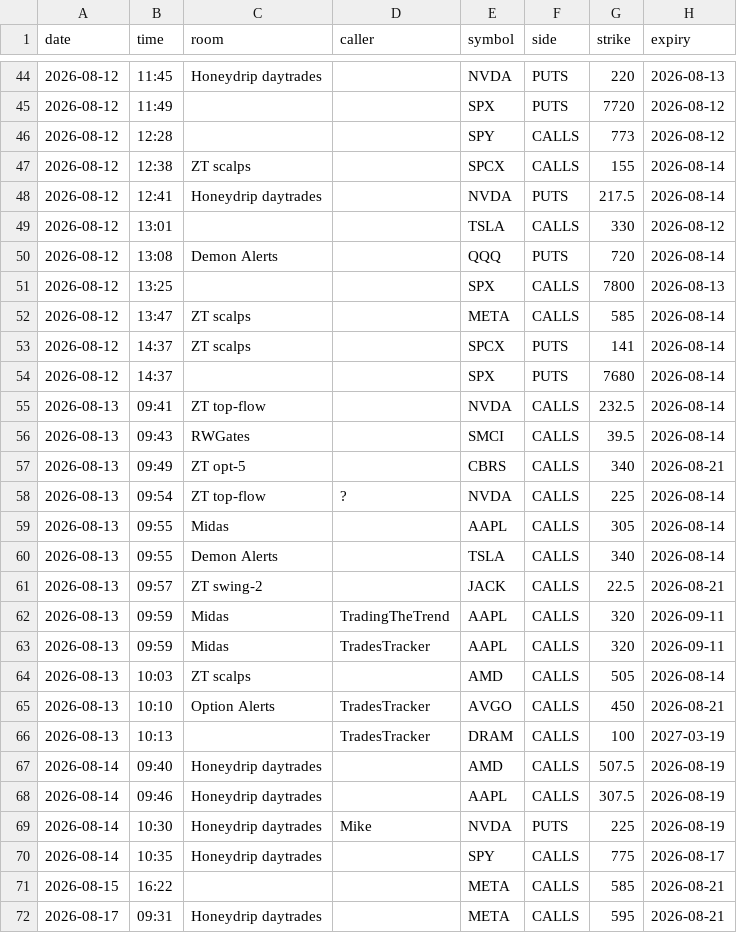
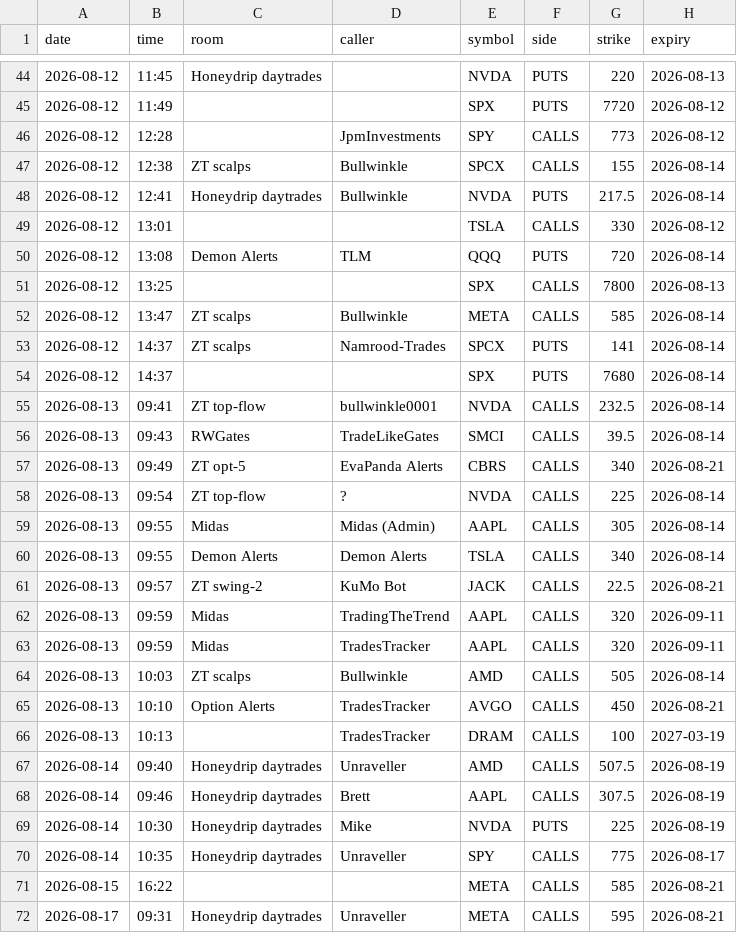
Before and after one commit to giancuffaro/discord-sniper, a CSV file: master_alerts.csv, drawn as a sheet; only a part is shown, gaps mark what is left out; the diff covers the shown part only; the diff names each change by its address in the sheet, - before the commit and + after, or states it on an @@ line.

```diff
--- a/master_alerts.csv
+++ b/master_alerts.csv
-D46 (caller): (empty)
+D46 (caller): JpmInvestments
-D47:D48 (caller): (empty)
+D47:D48 (caller): Bullwinkle
-D50 (caller): (empty)
+D50 (caller): TLM
-D52 (caller): (empty)
+D52 (caller): Bullwinkle
-D53 (caller): (empty)
+D53 (caller): Namrood-Trades
-D55 (caller): (empty)
+D55 (caller): bullwinkle0001
-D56 (caller): (empty)
+D56 (caller): TradeLikeGates
-D57 (caller): (empty)
+D57 (caller): EvaPanda Alerts
-D59 (caller): (empty)
+D59 (caller): Midas (Admin)
-D60 (caller): (empty)
+D60 (caller): Demon Alerts
-D61 (caller): (empty)
+D61 (caller): KuMo Bot
-D64 (caller): (empty)
+D64 (caller): Bullwinkle
-D67 (caller): (empty)
+D67 (caller): Unraveller
-D68 (caller): (empty)
+D68 (caller): Brett
-D70 (caller): (empty)
+D70 (caller): Unraveller
-D72 (caller): (empty)
+D72 (caller): Unraveller
```
Also changed, not shown: 151 edited cells elsewhere in this file, shadow_ratchet.csv, telemetry-test.csv, 1 other file.
